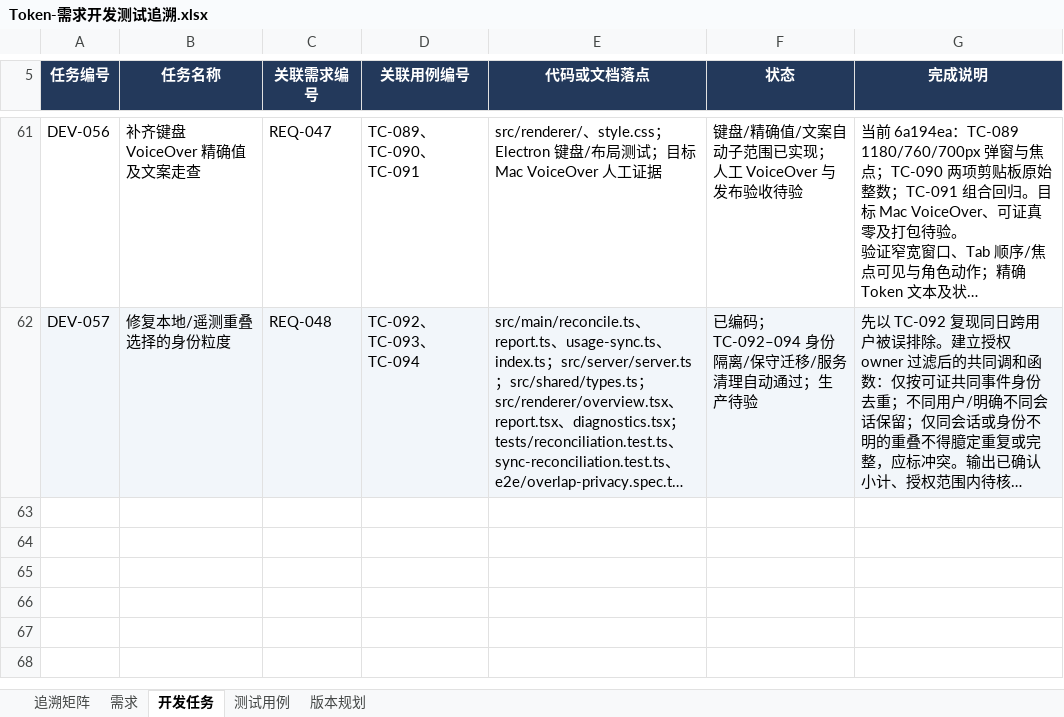
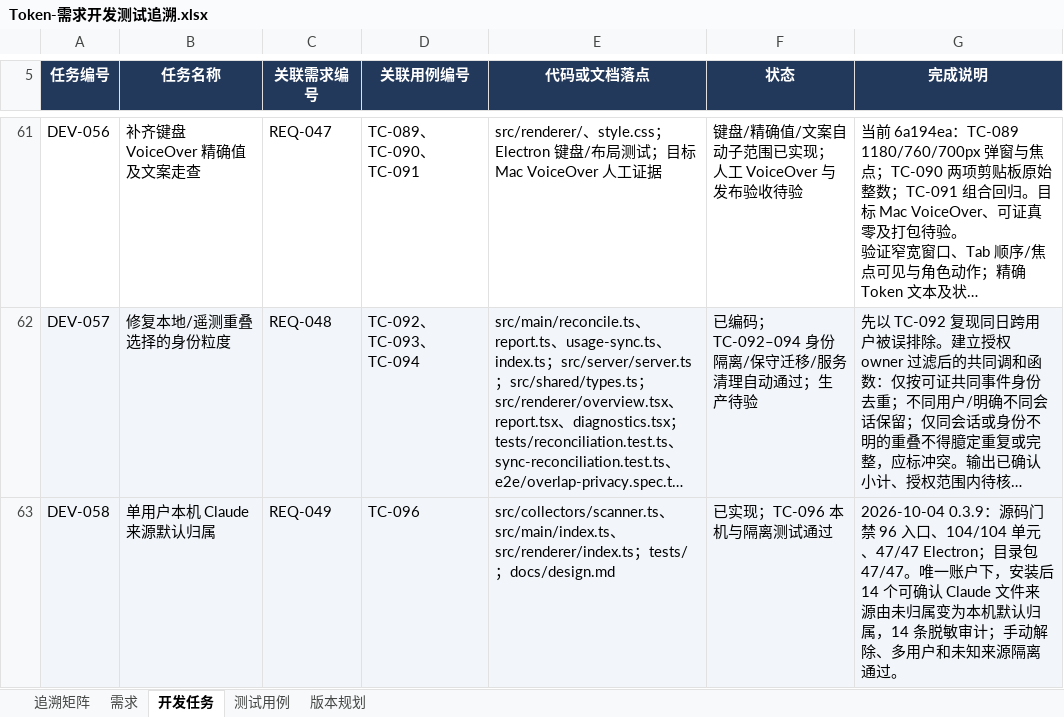
Before and after one commit to lzhe72/Token, an Excel workbook: outputs/20261002-token-docs/Token-需求开发测试追溯.xlsx, sheet 开发任务, drawn as a sheet; only a part is shown, gaps mark what is left out; long unchanged cells end in …; values as stored, in another font and other column widths than the file's, no borders; the diff names each change by its address in the sheet, - before the commit and + after, or states it on an @@ line.

Commit message:
feat: assign verified Claude files to sole local user

```diff
--- a/outputs/20261002-token-docs/Token-需求开发测试追溯.xlsx (sheet 开发任务)
+++ b/outputs/20261002-token-docs/Token-需求开发测试追溯.xlsx (sheet 开发任务)
+row 63: DEV-058 | 单用户本机 Claude 来源默认归属 | REQ-049 | TC-096 | src/collectors/scanner.ts、src/main/index.ts、src/renderer/index.ts；tests/；docs/design.md | 已实现；TC-096 本机与隔离测试通过 | 2026-10-04 0.3.9：源码门禁 96 入口、104/104 单元、47/47 Electron；目录包 47/47。唯一账户下，安装后 14 个可确认 Claude 文件来源由未归属变为本机默认归属，14 条脱敏审计；手动解除、多用户和未知来源隔离通过。
```
Also changed, not shown: sheet 版本规划, sheet 测试用例, sheet 需求, sheet 追溯矩阵, 10 other files.
